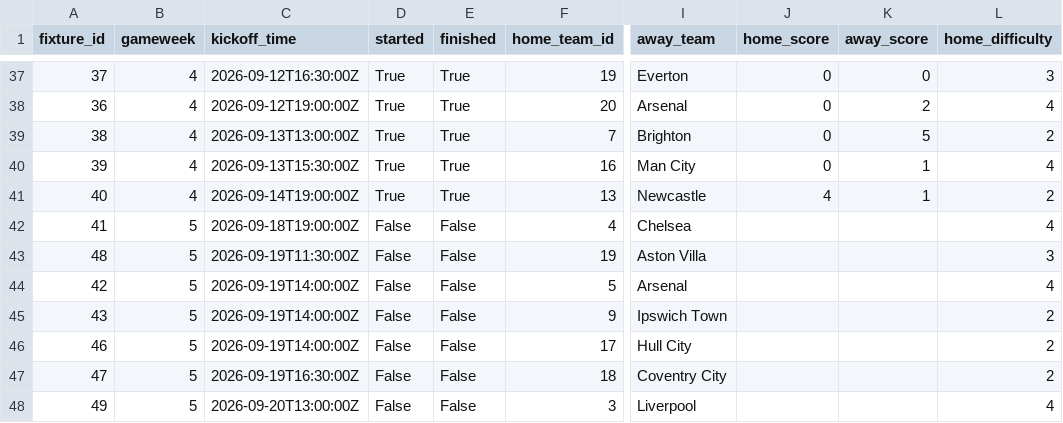
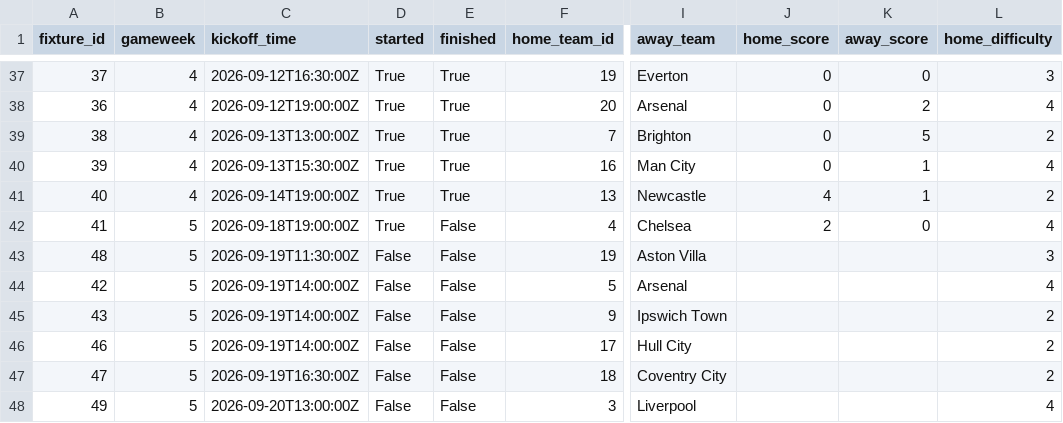
Before and after one commit to tametheboardgame/fpl-data-model, a CSV file: data/chatgpt/fixtures.csv, drawn as a sheet; only a part is shown, gaps mark what is left out; the diff names each change by its address in the sheet, - before the commit and + after, or states it on an @@ line.

```diff
--- a/data/chatgpt/fixtures.csv
+++ b/data/chatgpt/fixtures.csv
-D42 (started): False
+D42 (started): True
-J42 (home_score): (empty)
+J42 (home_score): 2
-K42 (away_score): (empty)
+K42 (away_score): 0
```
Also changed, not shown: data/chatgpt/my_gameweek_history.csv, data/chatgpt/my_transfers.csv, 14 other files.
